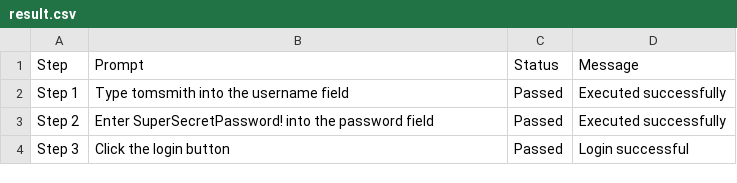
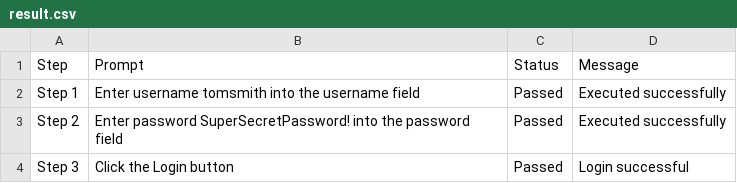
Before and after one commit to ariffadhillah/AI-Automation, a CSV file: logs/result.csv, drawn as a sheet.

```diff
--- a/logs/result.csv
+++ b/logs/result.csv
@@ -1,4 +1,4 @@
 Step,Prompt,Status,Message
-Step 1,Type tomsmith into the username field,Passed,Executed successfully
-Step 2,Enter SuperSecretPassword! into the password field,Passed,Executed successfully
-Step 3,Click the login button,Passed,Login successful
+Step 1,Enter username tomsmith into the username field,Passed,Executed successfully
+Step 2,Enter password SuperSecretPassword! into the password field,Passed,Executed successfully
+Step 3,Click the Login button,Passed,Login successful
```
Also changed, not shown: 9 other files.
